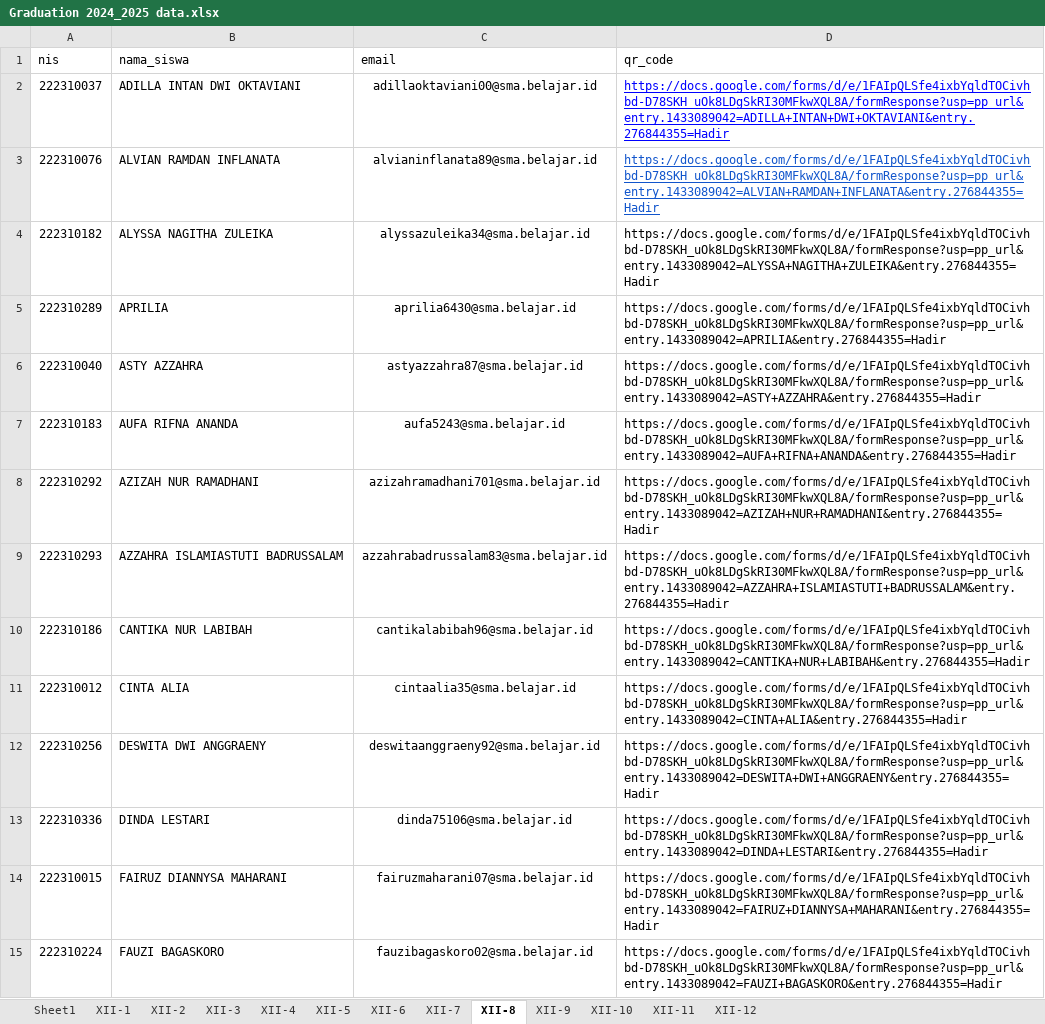
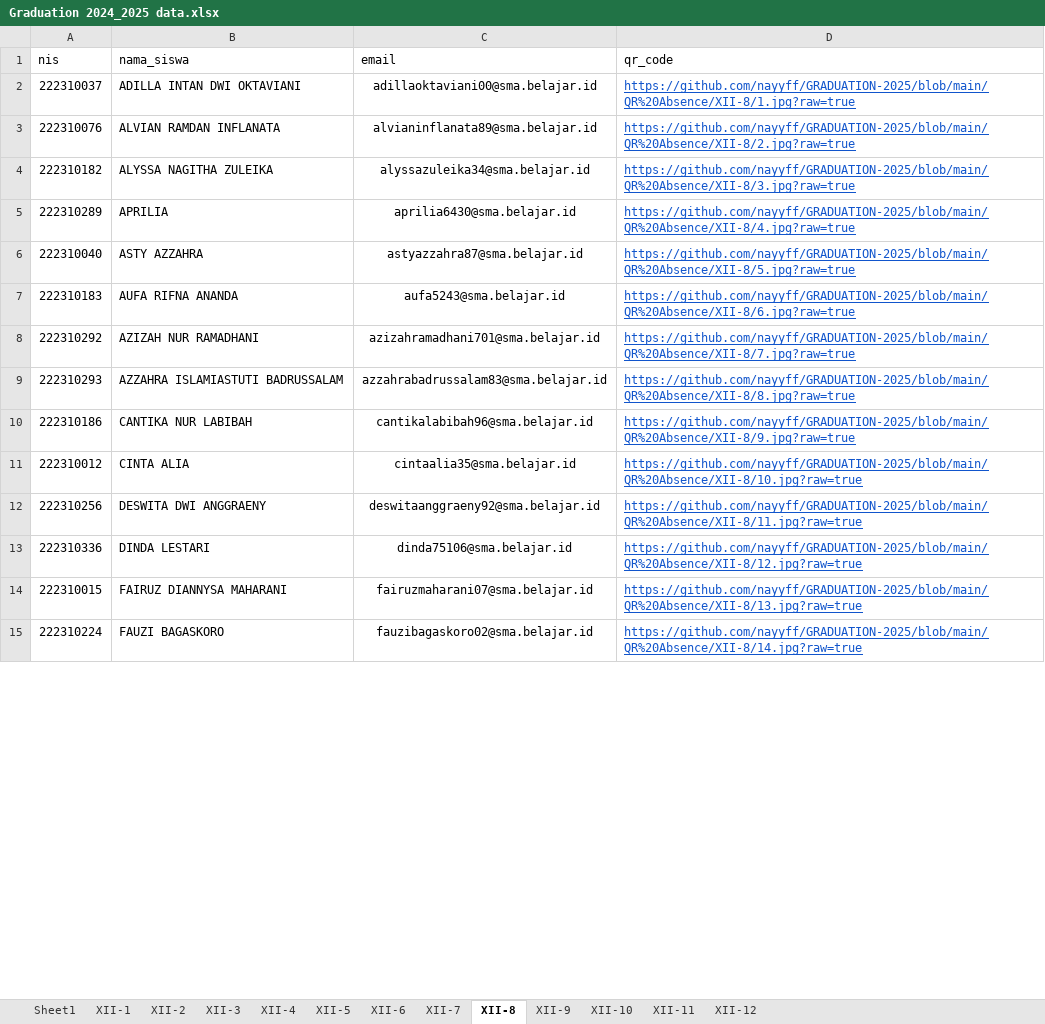
Before and after one commit to nayyff/GRADUATION-2025, an Excel workbook: Graduation 2024_2025 data.xlsx, sheet XII-8, drawn as a sheet; only a part is shown; values as stored, in another font and other column widths than the file's, no borders; charts and pictures not drawn; the diff covers the shown part only; the diff names each change by its address in the sheet, - before the commit and + after, or states it on an @@ line.

```diff
--- a/Graduation 2024_2025 data.xlsx (sheet XII-8)
+++ b/Graduation 2024_2025 data.xlsx (sheet XII-8)
-D2 (qr_code): https://docs.google.com/forms/d/e/1FAIpQLSfe4ixbYqldTOCivhbd-D78SKH_uOk8LDgSkRI30MFkwXQL8A/formResponse?usp=pp_url&entry.1433089042=ADILLA+INTAN+DWI+OKTAVIANI&entry.276844355=Hadir
+D2 (qr_code): https://github.com/nayyff/GRADUATION-2025/blob/main/QR%20Absence/XII-8/1.jpg?raw=true
-D2 text colour: #0000FF
+D2 text colour: #1155CC
-D3 (qr_code): https://docs.google.com/forms/d/e/1FAIpQLSfe4ixbYqldTOCivhbd-D78SKH_uOk8LDgSkRI30MFkwXQL8A/formResponse?usp=pp_url&entry.1433089042=ALVIAN+RAMDAN+INFLANATA&entry.276844355=Hadir
+D3 (qr_code): https://github.com/nayyff/GRADUATION-2025/blob/main/QR%20Absence/XII-8/2.jpg?raw=true
-D4 (qr_code): https://docs.google.com/forms/d/e/1FAIpQLSfe4ixbYqldTOCivhbd-D78SKH_uOk8LDgSkRI30MFkwXQL8A/formResponse?usp=pp_url&entry.1433089042=ALYSSA+NAGITHA+ZULEIKA&entry.276844355=Hadir
+D4 (qr_code): https://github.com/nayyff/GRADUATION-2025/blob/main/QR%20Absence/XII-8/3.jpg?raw=true
@@ D4:D15 underline: off → on, text colour: black → #1155CC @@
-D5 (qr_code): https://docs.google.com/forms/d/e/1FAIpQLSfe4ixbYqldTOCivhbd-D78SKH_uOk8LDgSkRI30MFkwXQL8A/formResponse?usp=pp_url&entry.1433089042=APRILIA&entry.276844355=Hadir
+D5 (qr_code): https://github.com/nayyff/GRADUATION-2025/blob/main/QR%20Absence/XII-8/4.jpg?raw=true
-D6 (qr_code): https://docs.google.com/forms/d/e/1FAIpQLSfe4ixbYqldTOCivhbd-D78SKH_uOk8LDgSkRI30MFkwXQL8A/formResponse?usp=pp_url&entry.1433089042=ASTY+AZZAHRA&entry.276844355=Hadir
+D6 (qr_code): https://github.com/nayyff/GRADUATION-2025/blob/main/QR%20Absence/XII-8/5.jpg?raw=true
-D7 (qr_code): https://docs.google.com/forms/d/e/1FAIpQLSfe4ixbYqldTOCivhbd-D78SKH_uOk8LDgSkRI30MFkwXQL8A/formResponse?usp=pp_url&entry.1433089042=AUFA+RIFNA+ANANDA&entry.276844355=Hadir
+D7 (qr_code): https://github.com/nayyff/GRADUATION-2025/blob/main/QR%20Absence/XII-8/6.jpg?raw=true
-D8 (qr_code): https://docs.google.com/forms/d/e/1FAIpQLSfe4ixbYqldTOCivhbd-D78SKH_uOk8LDgSkRI30MFkwXQL8A/formResponse?usp=pp_url&entry.1433089042=AZIZAH+NUR+RAMADHANI&entry.276844355=Hadir
+D8 (qr_code): https://github.com/nayyff/GRADUATION-2025/blob/main/QR%20Absence/XII-8/7.jpg?raw=true
-D9 (qr_code): https://docs.google.com/forms/d/e/1FAIpQLSfe4ixbYqldTOCivhbd-D78SKH_uOk8LDgSkRI30MFkwXQL8A/formResponse?usp=pp_url&entry.1433089042=AZZAHRA+ISLAMIASTUTI+BADRUSSALAM&entry.276844355=Hadir
+D9 (qr_code): https://github.com/nayyff/GRADUATION-2025/blob/main/QR%20Absence/XII-8/8.jpg?raw=true
-D10 (qr_code): https://docs.google.com/forms/d/e/1FAIpQLSfe4ixbYqldTOCivhbd-D78SKH_uOk8LDgSkRI30MFkwXQL8A/formResponse?usp=pp_url&entry.1433089042=CANTIKA+NUR+LABIBAH&entry.276844355=Hadir
+D10 (qr_code): https://github.com/nayyff/GRADUATION-2025/blob/main/QR%20Absence/XII-8/9.jpg?raw=true
-D11 (qr_code): https://docs.google.com/forms/d/e/1FAIpQLSfe4ixbYqldTOCivhbd-D78SKH_uOk8LDgSkRI30MFkwXQL8A/formResponse?usp=pp_url&entry.1433089042=CINTA+ALIA&entry.276844355=Hadir
+D11 (qr_code): https://github.com/nayyff/GRADUATION-2025/blob/main/QR%20Absence/XII-8/10.jpg?raw=true
-D12 (qr_code): https://docs.google.com/forms/d/e/1FAIpQLSfe4ixbYqldTOCivhbd-D78SKH_uOk8LDgSkRI30MFkwXQL8A/formResponse?usp=pp_url&entry.1433089042=DESWITA+DWI+ANGGRAENY&entry.276844355=Hadir
+D12 (qr_code): https://github.com/nayyff/GRADUATION-2025/blob/main/QR%20Absence/XII-8/11.jpg?raw=true
-D13 (qr_code): https://docs.google.com/forms/d/e/1FAIpQLSfe4ixbYqldTOCivhbd-D78SKH_uOk8LDgSkRI30MFkwXQL8A/formResponse?usp=pp_url&entry.1433089042=DINDA+LESTARI&entry.276844355=Hadir
+D13 (qr_code): https://github.com/nayyff/GRADUATION-2025/blob/main/QR%20Absence/XII-8/12.jpg?raw=true
-D14 (qr_code): https://docs.google.com/forms/d/e/1FAIpQLSfe4ixbYqldTOCivhbd-D78SKH_uOk8LDgSkRI30MFkwXQL8A/formResponse?usp=pp_url&entry.1433089042=FAIRUZ+DIANNYSA+MAHARANI&entry.276844355=Hadir
+D14 (qr_code): https://github.com/nayyff/GRADUATION-2025/blob/main/QR%20Absence/XII-8/13.jpg?raw=true
-D15 (qr_code): https://docs.google.com/forms/d/e/1FAIpQLSfe4ixbYqldTOCivhbd-D78SKH_uOk8LDgSkRI30MFkwXQL8A/formResponse?usp=pp_url&entry.1433089042=FAUZI+BAGASKORO&entry.276844355=Hadir
+D15 (qr_code): https://github.com/nayyff/GRADUATION-2025/blob/main/QR%20Absence/XII-8/14.jpg?raw=true
```
Also changed, not shown: 22 edited cells and cell formats elsewhere in this sheet, sheet XII-3, sheet XII-6, sheet XII-2, sheet XII-4, sheet XII-12, sheet XII-10, 6 more sheets.
